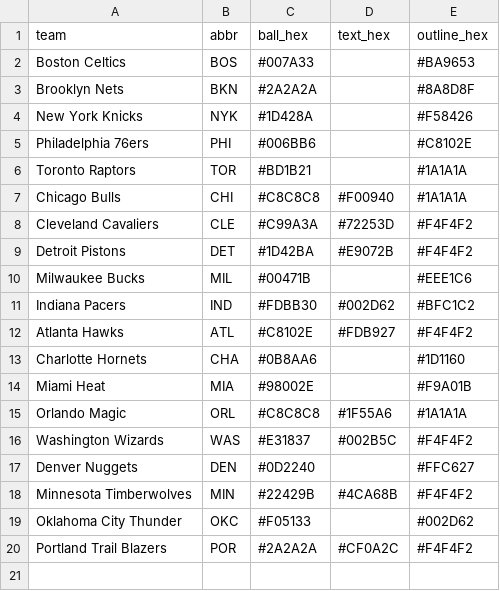
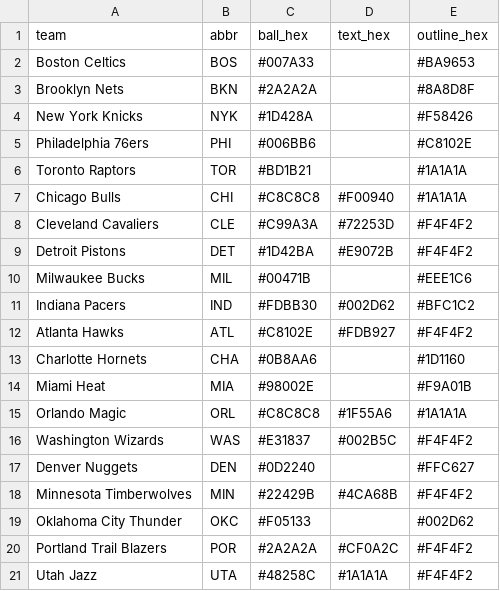
Before and after one commit to nodedesignagency/bluffs, a CSV file: balls.csv, drawn as a sheet.

```diff
--- a/balls.csv
+++ b/balls.csv
@@ -20 +20,2 @@ Oklahoma City Thunder,OKC,#F05133,,#002D62
 Portland Trail Blazers,POR,#2A2A2A,#CF0A2C,#F4F4F2
+Utah Jazz,UTA,#48258C,#1A1A1A,#F4F4F2
```
